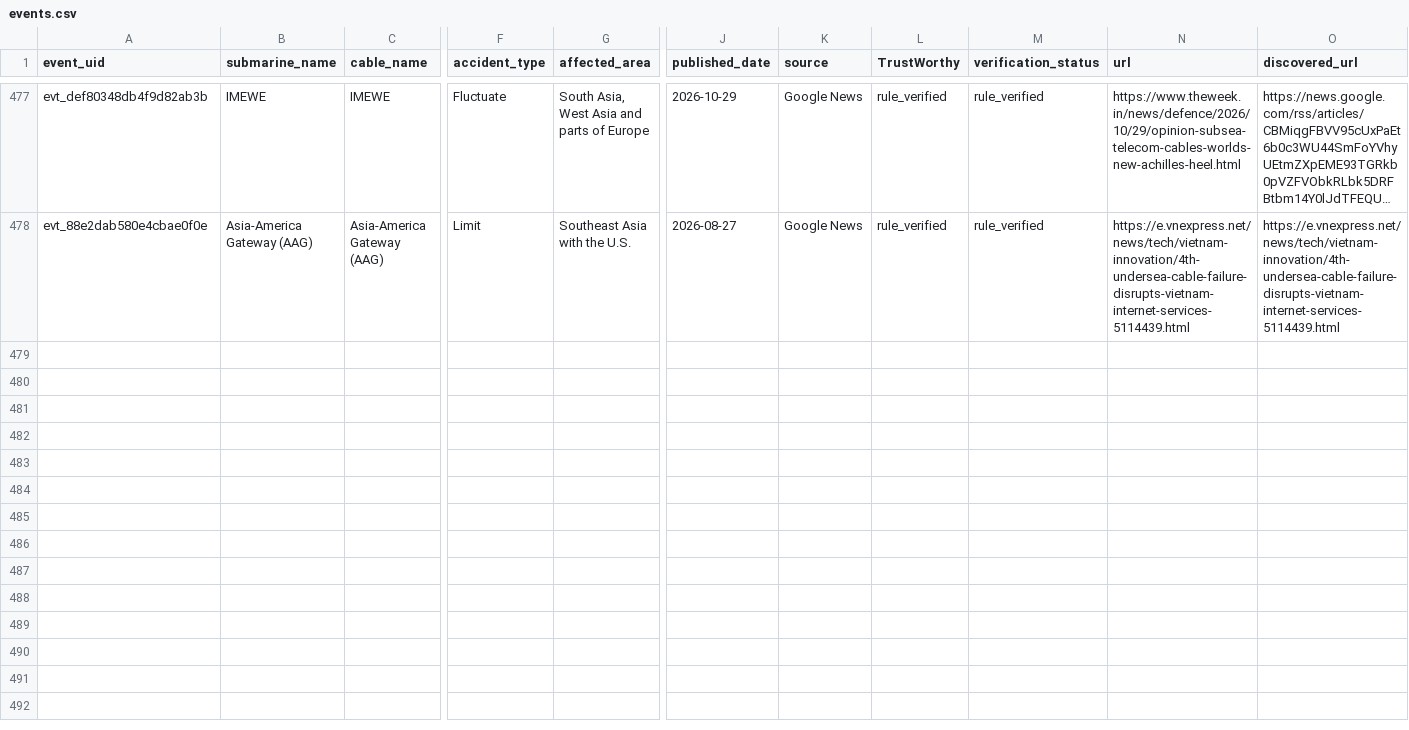
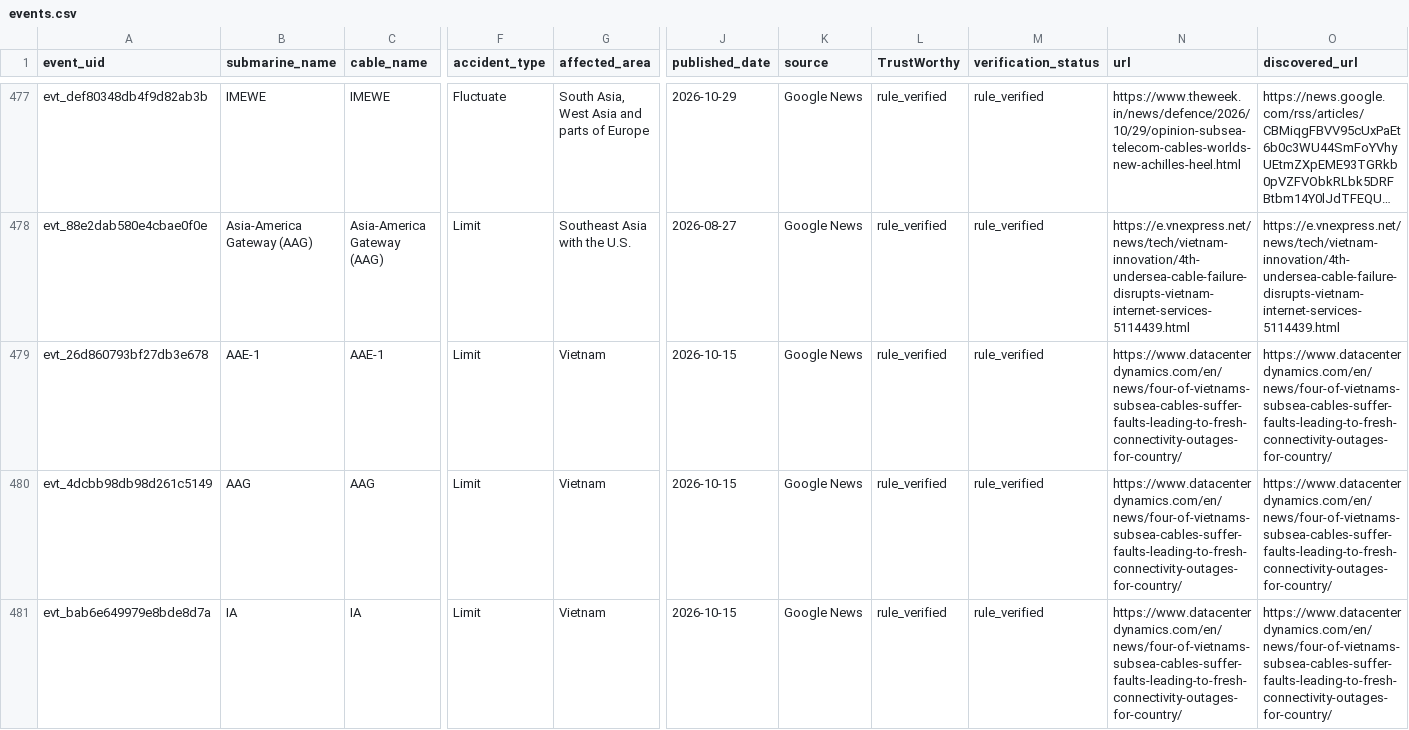
Before and after one commit to li-yang23/submarine-cable-monitor, a CSV file: docs/data/events.csv, drawn as a sheet; only a part is shown, gaps mark what is left out; long unchanged cells end in …; rows hold the shown columns only; the diff names each change by its address in the sheet, - before the commit and + after, or states it on an @@ line.

```diff
--- a/docs/data/events.csv
+++ b/docs/data/events.csv
+row 479: evt_26d860793bf27db3e678 | AAE-1 | AAE-1 | Limit | Vietnam | 2026-10-15 | Google News | rule_verified | rule_verified | https://www.datacenterdynamics.com/en/news/four-of-vietnams-subsea-cables-suffer-faults-leading-to-fresh-connectivity-outages-for-country/ | https://www.datacenterdynamics.com/en/news/four-of-vietnams-subsea-cables-suffer-faults-leading-to-fresh-connectivity-outages-for-country/
+row 480: evt_4dcbb98db98d261c5149 | AAG | AAG | Limit | Vietnam | 2026-10-15 | Google News | rule_verified | rule_verified | https://www.datacenterdynamics.com/en/news/four-of-vietnams-subsea-cables-suffer-faults-leading-to-fresh-connectivity-outages-for-country/ | https://www.datacenterdynamics.com/en/news/four-of-vietnams-subsea-cables-suffer-faults-leading-to-fresh-connectivity-outages-for-country/
+row 481: evt_bab6e649979e8bde8d7a | IA | IA | Limit | Vietnam | 2026-10-15 | Google News | rule_verified | rule_verified | https://www.datacenterdynamics.com/en/news/four-of-vietnams-subsea-cables-suffer-faults-leading-to-fresh-connectivity-outages-for-country/ | https://www.datacenterdynamics.com/en/news/four-of-vietnams-subsea-cables-suffer-faults-leading-to-fresh-connectivity-outages-for-country/
```
Also changed, not shown: 4 other files.
